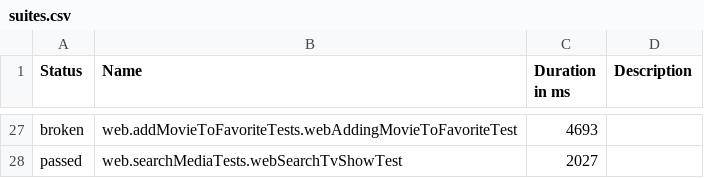
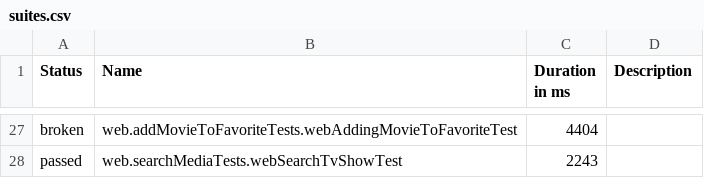
Before and after one commit to romangitlab/movie-db, a CSV file: data/suites.csv, drawn as a sheet; only a part is shown, gaps mark what is left out; the diff covers the shown part only.

```diff
--- a/data/suites.csv
+++ b/data/suites.csv
@@ -27,2 +27,2 @@
-"broken","web.addMovieToFavoriteTests.webAddingMovieToFavoriteTest","4693",""
-"passed","web.searchMediaTests.webSearchTvShowTest","2027",""
+"broken","web.addMovieToFavoriteTests.webAddingMovieToFavoriteTest","4404",""
+"passed","web.searchMediaTests.webSearchTvShowTest","2243",""
```
Also changed, not shown: 17 added rows, 17 removed rows and 8 edited cells elsewhere in this file, 47 other files.
